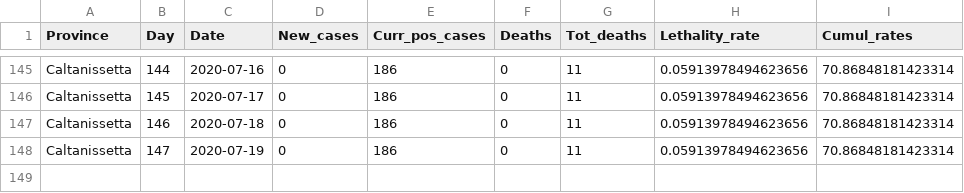
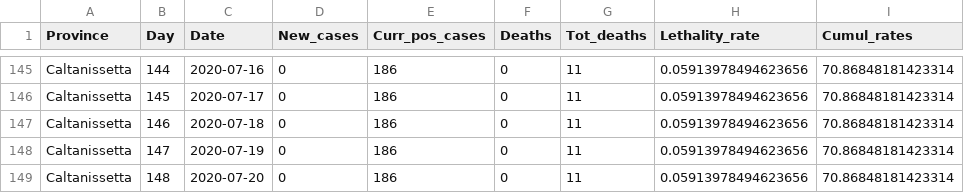
Before and after one commit to CEEDS-DEMM/COVID-Pro-Dataset, a CSV file: Deaths_Sicilia/caltanissetta.csv, drawn as a sheet; only a part is shown, gaps mark what is left out.

```diff
--- a/Deaths_Sicilia/caltanissetta.csv
+++ b/Deaths_Sicilia/caltanissetta.csv
@@ -148 +148,2 @@ Caltanissetta,146,2020-07-18,0,186,0,11,0.05913978494623656,70.86848181423314
 Caltanissetta,147,2020-07-19,0,186,0,11,0.05913978494623656,70.86848181423314
+Caltanissetta,148,2020-07-20,0,186,0,11,0.05913978494623656,70.86848181423314
```
Also changed, not shown: Deaths_Abruzzo/l_aquila.csv, Deaths_Calabria/cosenza.csv, 42 other files.
